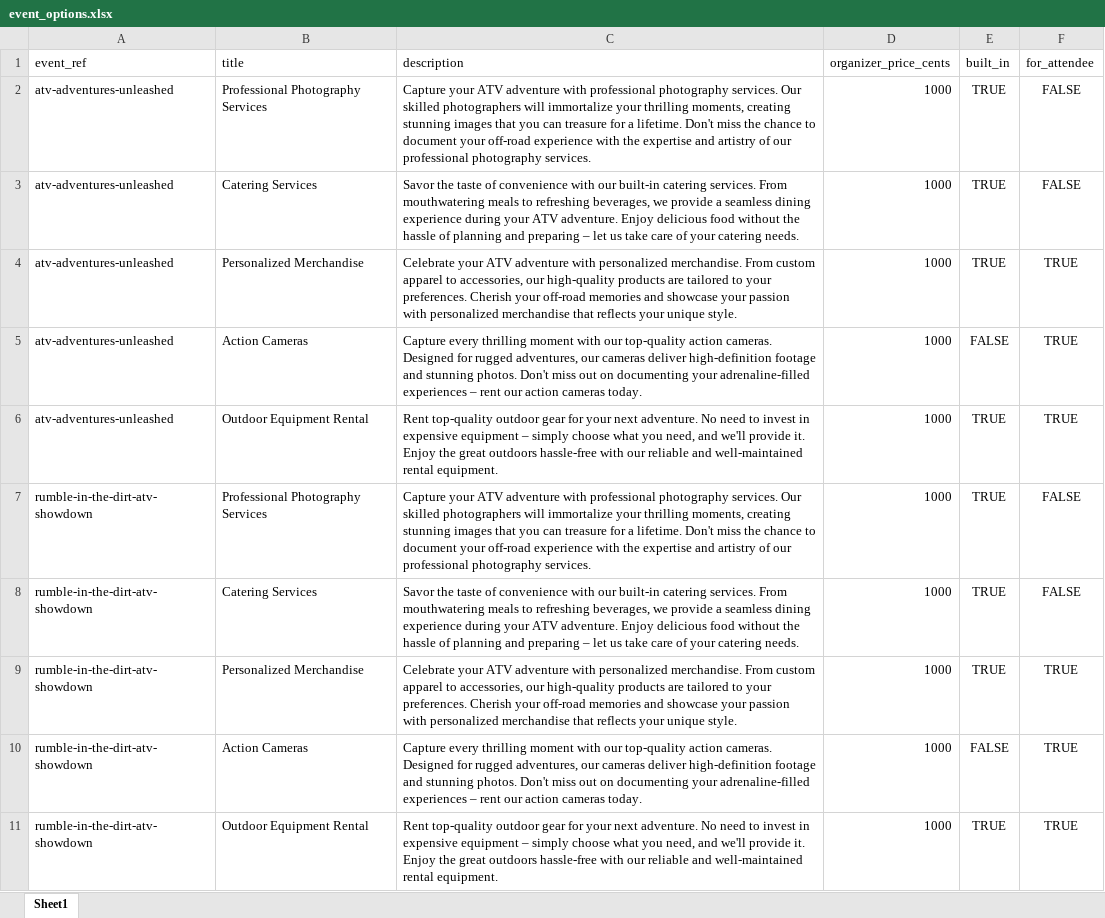
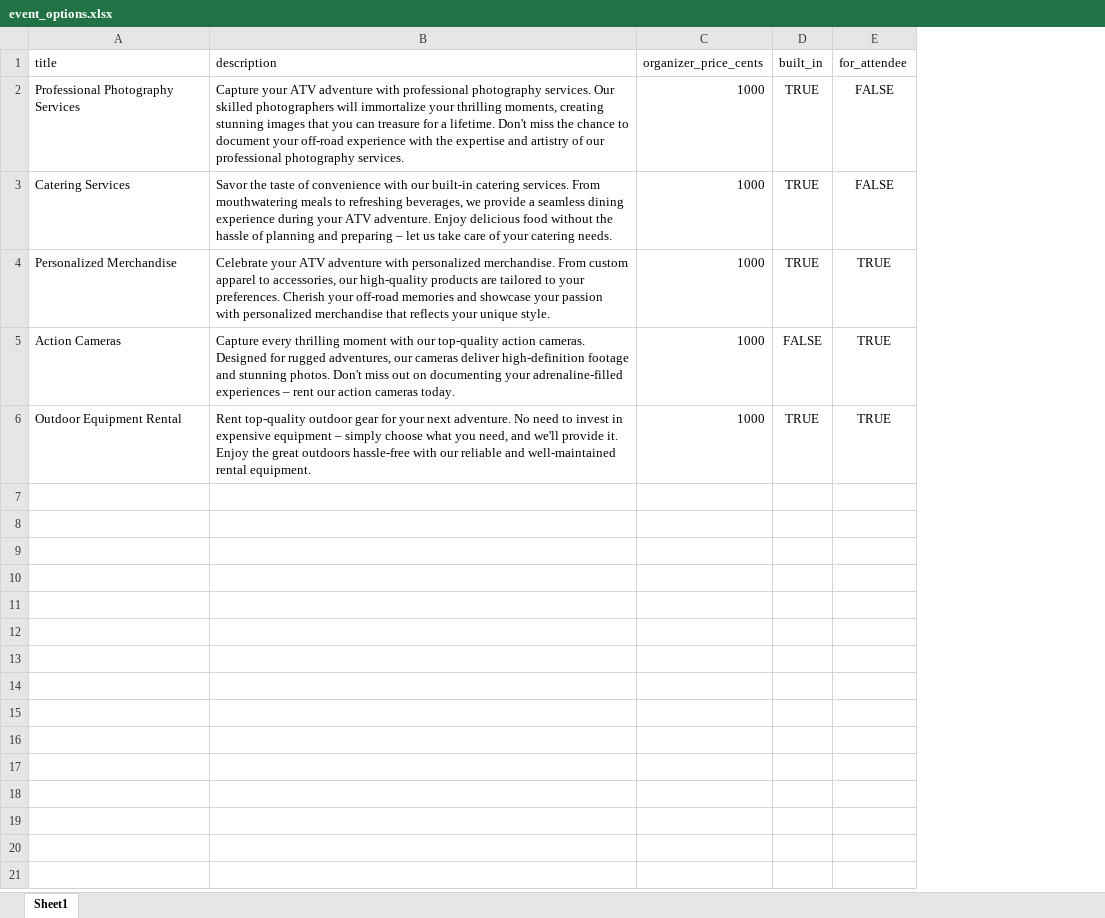
Before and after one commit to stopover-org/stopover, an Excel workbook: graphql/db/event_options.xlsx, sheet Sheet1, drawn as a sheet; only a part is shown; values as stored, in another font and other column widths than the file's, no borders; the diff covers the shown part only; the diff names each change by its address in the sheet, - before the commit and + after, or states it on an @@ line.

```diff
--- a/graphql/db/event_options.xlsx (sheet Sheet1)
+++ b/graphql/db/event_options.xlsx (sheet Sheet1)
-column A (event_ref), rows 2-6: all atv-adventures-unleashed
-row 7: rumble-in-the-dirt-atv-showdown | Professional Photography Services | Capture your ATV adventure with professional photography services. Our skilled photographers will immortalize your thrilling moments, creating stunning images that you can treasure for a lifetime. Don't miss the chance to document your off-road experience with the expertise and artistry of our professional photography services. | 1000 | TRUE | FALSE
-row 8: rumble-in-the-dirt-atv-showdown | Catering Services | Savor the taste of convenience with our built-in catering services. From mouthwatering meals to refreshing beverages, we provide a seamless dining experience during your ATV adventure. Enjoy delicious food without the hassle of planning and preparing – let us take care of your catering needs. | 1000 | TRUE | FALSE
-row 9: rumble-in-the-dirt-atv-showdown | Personalized Merchandise | Celebrate your ATV adventure with personalized merchandise. From custom apparel to accessories, our high-quality products are tailored to your preferences. Cherish your off-road memories and showcase your passion with personalized merchandise that reflects your unique style. | 1000 | TRUE | TRUE
-row 10: rumble-in-the-dirt-atv-showdown | Action Cameras | Capture every thrilling moment with our top-quality action cameras. Designed for rugged adventures, our cameras deliver high-definition footage and stunning photos. Don't miss out on documenting your adrenaline-filled experiences – rent our action cameras today. | 1000 | FALSE | TRUE
-row 11: rumble-in-the-dirt-atv-showdown | Outdoor Equipment Rental | Rent top-quality outdoor gear for your next adventure. No need to invest in expensive equipment – simply choose what you need, and we'll provide it. Enjoy the great outdoors hassle-free with our reliable and well-maintained rental equipment. | 1000 | TRUE | TRUE
```
Also changed, not shown: 90 removed rows elsewhere in this sheet, graphql/db/events.xlsx, 1 other file.
